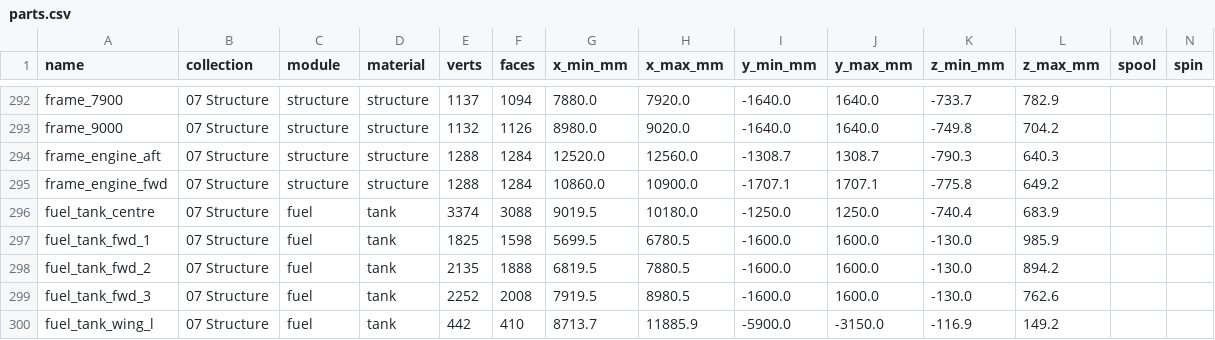
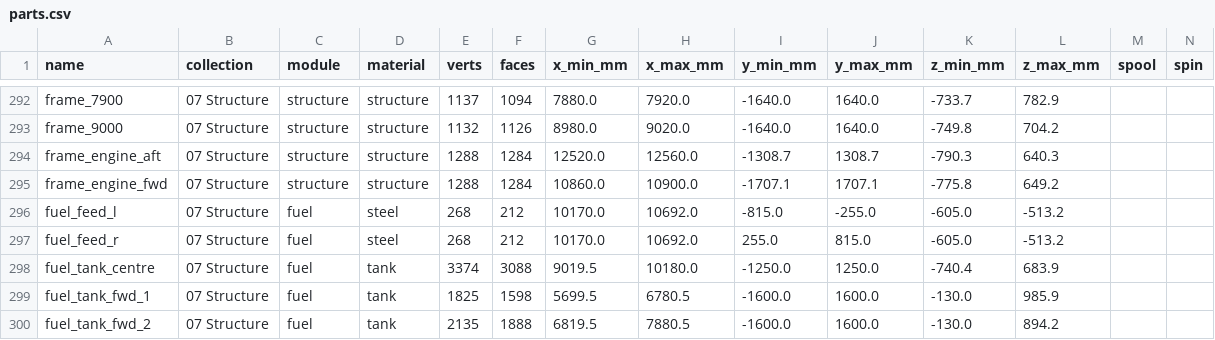
Before and after one commit to krabduke/nyx-jet, a CSV file: build/parts.csv, drawn as a sheet; only a part is shown, gaps mark what is left out; the shorter side is filled out with more unchanged rows.

Commit message:
Feed the engines from the collector tank
A boost pump in a housing on the collector tank's aft wall for each engine,
and a 30 mm line from it, straight under the intake duct's end, onto the
fuel inlet union on the engine's gearbox pump. The engine interface now
reports where that union is.

```diff
--- a/build/parts.csv
+++ b/build/parts.csv
@@ -295,2 +295,4 @@ frame_engine_aft,07 Structure,structure,structure,1288,1284,12520.0,12560.0,-130
 frame_engine_fwd,07 Structure,structure,structure,1288,1284,10860.0,10900.0,-1707.1,1707.1,-775.8,649.2,,
+fuel_feed_l,07 Structure,fuel,steel,268,212,10170.0,10692.0,-815.0,-255.0,-605.0,-513.2,,
+fuel_feed_r,07 Structure,fuel,steel,268,212,10170.0,10692.0,255.0,815.0,-605.0,-513.2,,
 fuel_tank_centre,07 Structure,fuel,tank,3374,3088,9019.5,10180.0,-1250.0,1250.0,-740.4,683.9,,
```
Also changed, not shown: 19 other files.
